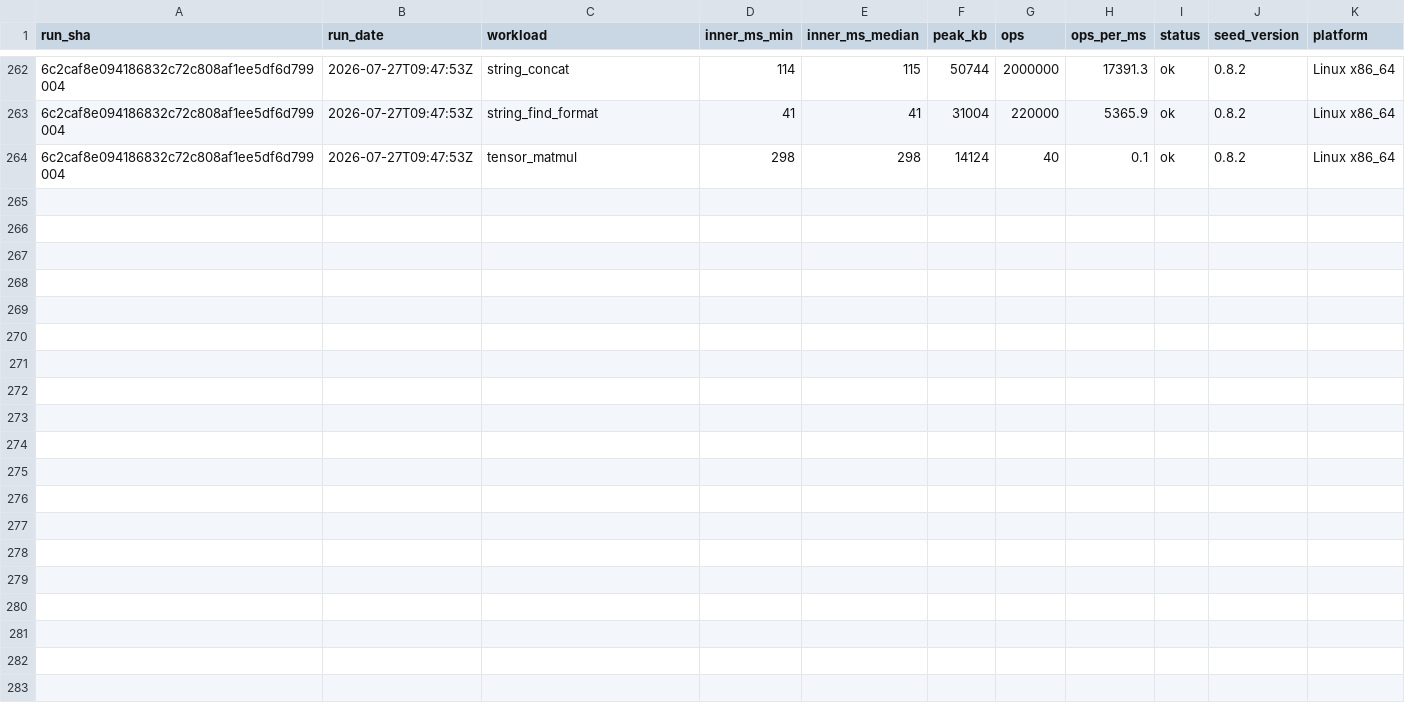
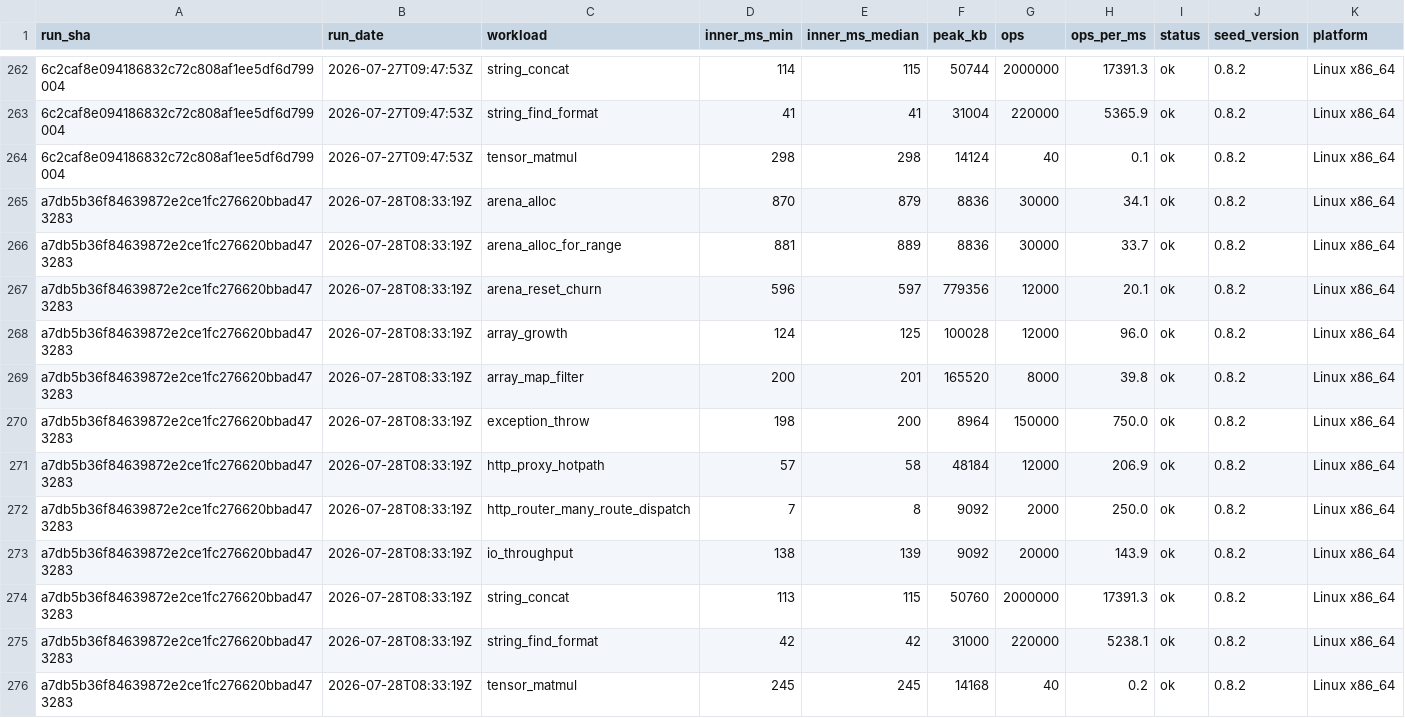
Before and after one commit to SailfinIO/sailfin, a CSV file: runtime.csv, drawn as a sheet; only a part is shown, gaps mark what is left out; the diff names each change by its address in the sheet, - before the commit and + after, or states it on an @@ line.

```diff
--- a/runtime.csv
+++ b/runtime.csv
+row 265: a7db5b36f84639872e2ce1fc276620bbad473283 | 2026-07-28T08:33:19Z | arena_alloc | 870 | 879 | 8836 | 30000 | 34.1 | ok | 0.8.2 | Linux x86_64
+row 266: a7db5b36f84639872e2ce1fc276620bbad473283 | 2026-07-28T08:33:19Z | arena_alloc_for_range | 881 | 889 | 8836 | 30000 | 33.7 | ok | 0.8.2 | Linux x86_64
+row 267: a7db5b36f84639872e2ce1fc276620bbad473283 | 2026-07-28T08:33:19Z | arena_reset_churn | 596 | 597 | 779356 | 12000 | 20.1 | ok | 0.8.2 | Linux x86_64
+row 268: a7db5b36f84639872e2ce1fc276620bbad473283 | 2026-07-28T08:33:19Z | array_growth | 124 | 125 | 100028 | 12000 | 96.0 | ok | 0.8.2 | Linux x86_64
+row 269: a7db5b36f84639872e2ce1fc276620bbad473283 | 2026-07-28T08:33:19Z | array_map_filter | 200 | 201 | 165520 | 8000 | 39.8 | ok | 0.8.2 | Linux x86_64
+row 270: a7db5b36f84639872e2ce1fc276620bbad473283 | 2026-07-28T08:33:19Z | exception_throw | 198 | 200 | 8964 | 150000 | 750.0 | ok | 0.8.2 | Linux x86_64
+row 271: a7db5b36f84639872e2ce1fc276620bbad473283 | 2026-07-28T08:33:19Z | http_proxy_hotpath | 57 | 58 | 48184 | 12000 | 206.9 | ok | 0.8.2 | Linux x86_64
+row 272: a7db5b36f84639872e2ce1fc276620bbad473283 | 2026-07-28T08:33:19Z | http_router_many_route_dispatch | 7 | 8 | 9092 | 2000 | 250.0 | ok | 0.8.2 | Linux x86_64
+row 273: a7db5b36f84639872e2ce1fc276620bbad473283 | 2026-07-28T08:33:19Z | io_throughput | 138 | 139 | 9092 | 20000 | 143.9 | ok | 0.8.2 | Linux x86_64
+row 274: a7db5b36f84639872e2ce1fc276620bbad473283 | 2026-07-28T08:33:19Z | string_concat | 113 | 115 | 50760 | 2000000 | 17391.3 | ok | 0.8.2 | Linux x86_64
+row 275: a7db5b36f84639872e2ce1fc276620bbad473283 | 2026-07-28T08:33:19Z | string_find_format | 42 | 42 | 31000 | 220000 | 5238.1 | ok | 0.8.2 | Linux x86_64
+row 276: a7db5b36f84639872e2ce1fc276620bbad473283 | 2026-07-28T08:33:19Z | tensor_matmul | 245 | 245 | 14168 | 40 | 0.2 | ok | 0.8.2 | Linux x86_64
```
Also changed, not shown: build.csv, 1 other file.
